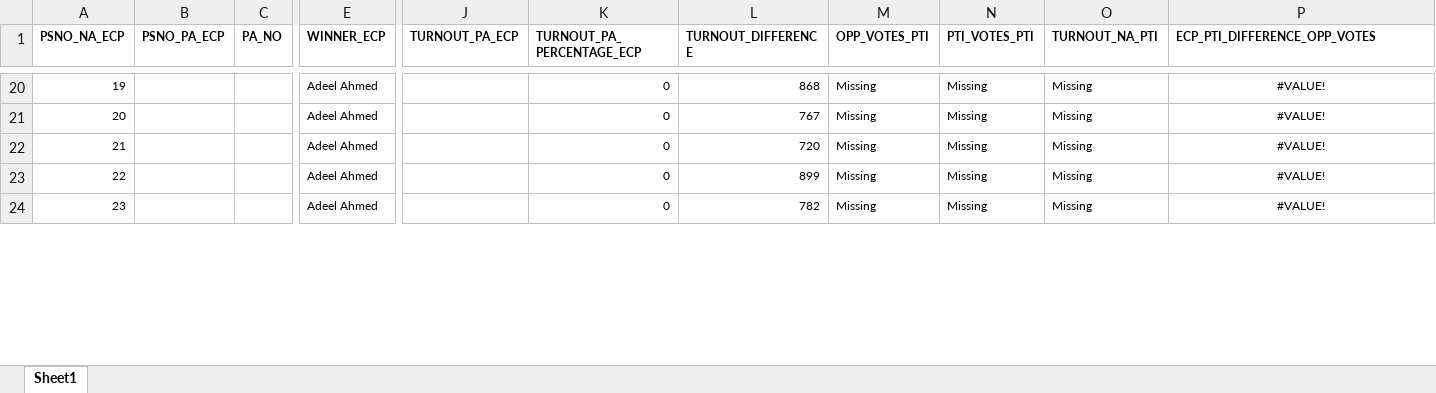
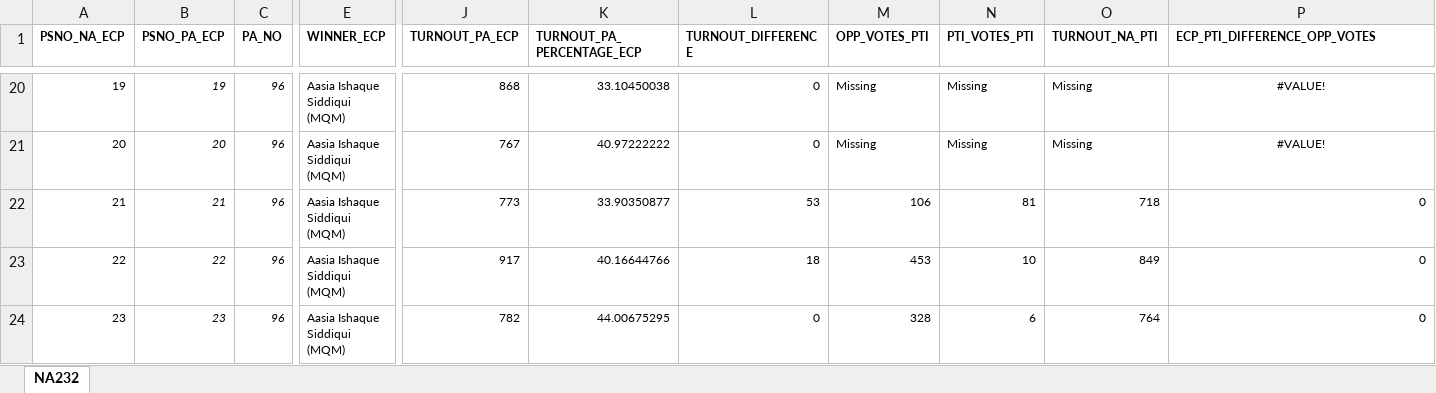
Before and after one commit to Aamil-Khan-Mahar/Karachi-NA, an Excel workbook: NA232/Data/NA232.xlsx, sheet NA232, drawn as a sheet; only a part is shown, gaps mark what is left out; values as stored, in another font and other column widths than the file's, no borders; the diff covers the shown part only; the diff names each change by its address in the sheet, - before the commit and + after, or states it on an @@ line.

```diff
--- a/NA232/Data/NA232.xlsx (sheet NA232)
+++ b/NA232/Data/NA232.xlsx (sheet NA232)
-sheet tab: Sheet1
+sheet tab: NA232
-B20 (PSNO_PA_ECP): (empty)
+B20 (PSNO_PA_ECP): 19
-C20:C24 (PA_NO): (empty)
+C20:C24 (PA_NO): 96
-E20:E24 (WINNER_ECP): Adeel Ahmed
+E20:E24 (WINNER_ECP): Aasia Ishaque Siddiqui (MQM)
-J20 (TURNOUT_PA_ECP): (empty)
+J20 (TURNOUT_PA_ECP): 868
-K20 (TURNOUT_PA_PERCENTAGE_ECP): 0
+K20 (TURNOUT_PA_PERCENTAGE_ECP): 33.10450038
-L20 (TURNOUT_DIFFERENCE): 868
+L20 (TURNOUT_DIFFERENCE): 0
-B21 (PSNO_PA_ECP): (empty)
+B21 (PSNO_PA_ECP): 20
-J21 (TURNOUT_PA_ECP): (empty)
+J21 (TURNOUT_PA_ECP): 767
-K21 (TURNOUT_PA_PERCENTAGE_ECP): 0
+K21 (TURNOUT_PA_PERCENTAGE_ECP): 40.97222222
-L21 (TURNOUT_DIFFERENCE): 767
+L21 (TURNOUT_DIFFERENCE): 0
-B22 (PSNO_PA_ECP): (empty)
+B22 (PSNO_PA_ECP): 21
-J22 (TURNOUT_PA_ECP): (empty)
+J22 (TURNOUT_PA_ECP): 773
-K22 (TURNOUT_PA_PERCENTAGE_ECP): 0
+K22 (TURNOUT_PA_PERCENTAGE_ECP): 33.90350877
-L22 (TURNOUT_DIFFERENCE): 720
+L22 (TURNOUT_DIFFERENCE): 53
-M22 (OPP_VOTES_PTI): Missing
+M22 (OPP_VOTES_PTI): 106
-N22 (PTI_VOTES_PTI): Missing
+N22 (PTI_VOTES_PTI): 81
-O22 (TURNOUT_NA_PTI): Missing
+O22 (TURNOUT_NA_PTI): 718
-P22:P24 (ECP_PTI_DIFFERENCE_OPP_VOTES): #VALUE!
+P22:P24 (ECP_PTI_DIFFERENCE_OPP_VOTES): 0
-P22:P24 alignment: center
+P22:P24 alignment: right
-B23 (PSNO_PA_ECP): (empty)
+B23 (PSNO_PA_ECP): 22
-J23 (TURNOUT_PA_ECP): (empty)
+J23 (TURNOUT_PA_ECP): 917
-K23 (TURNOUT_PA_PERCENTAGE_ECP): 0
+K23 (TURNOUT_PA_PERCENTAGE_ECP): 40.16644766
-L23 (TURNOUT_DIFFERENCE): 899
+L23 (TURNOUT_DIFFERENCE): 18
-M23 (OPP_VOTES_PTI): Missing
+M23 (OPP_VOTES_PTI): 453
-N23 (PTI_VOTES_PTI): Missing
+N23 (PTI_VOTES_PTI): 10
-O23 (TURNOUT_NA_PTI): Missing
+O23 (TURNOUT_NA_PTI): 849
-B24 (PSNO_PA_ECP): (empty)
+B24 (PSNO_PA_ECP): 23
-J24 (TURNOUT_PA_ECP): (empty)
+J24 (TURNOUT_PA_ECP): 782
-K24 (TURNOUT_PA_PERCENTAGE_ECP): 0
+K24 (TURNOUT_PA_PERCENTAGE_ECP): 44.00675295
-L24 (TURNOUT_DIFFERENCE): 782
+L24 (TURNOUT_DIFFERENCE): 0
-M24 (OPP_VOTES_PTI): Missing
+M24 (OPP_VOTES_PTI): 328
-N24 (PTI_VOTES_PTI): Missing
+N24 (PTI_VOTES_PTI): 6
-O24 (TURNOUT_NA_PTI): Missing
+O24 (TURNOUT_NA_PTI): 764
```
Also changed, not shown: 504 edited cells and cell formats elsewhere in this sheet, 9 other files.
